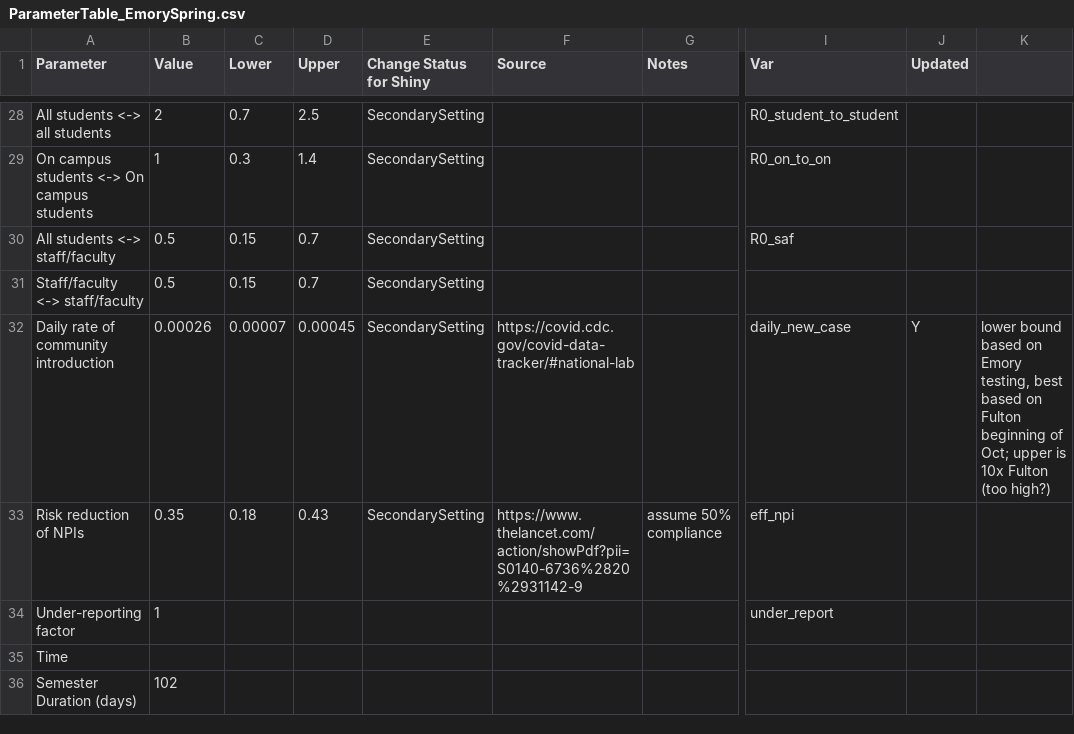
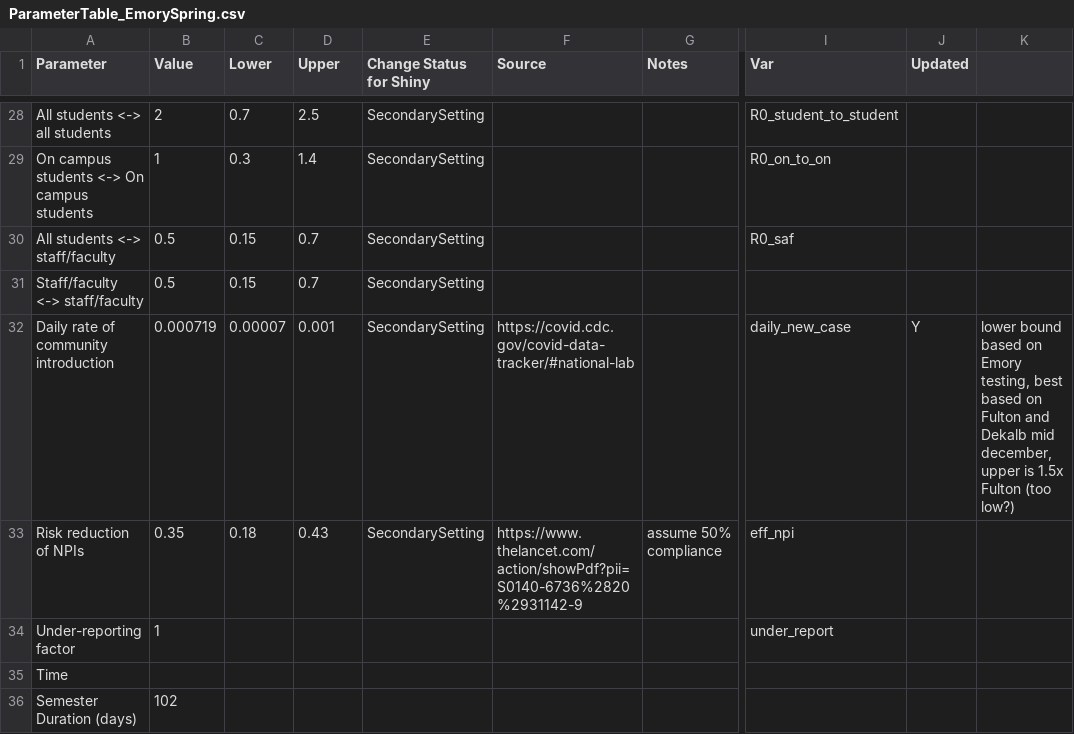
Before and after one commit to lopmanlab/covid_campus_model, a CSV file: other/campus/ParameterTable_EmorySpring.csv, drawn as a sheet; only a part is shown, gaps mark what is left out; the diff names each change by its address in the sheet, - before the commit and + after, or states it on an @@ line.

Commit message:
Update ParameterTable_EmorySpring.csv

```diff
--- a/other/campus/ParameterTable_EmorySpring.csv
+++ b/other/campus/ParameterTable_EmorySpring.csv
-B32 (Value): 0.00026
+B32 (Value): 0.000719
-D32 (Upper): 0.00045
+D32 (Upper): 0.001
-K32: …on Fulton beginning of Oct; upper is 10x Fulton (too high?)
+K32: …on Fulton and Dekalb mid december, upper is 1.5x Fulton (too low?)
```
